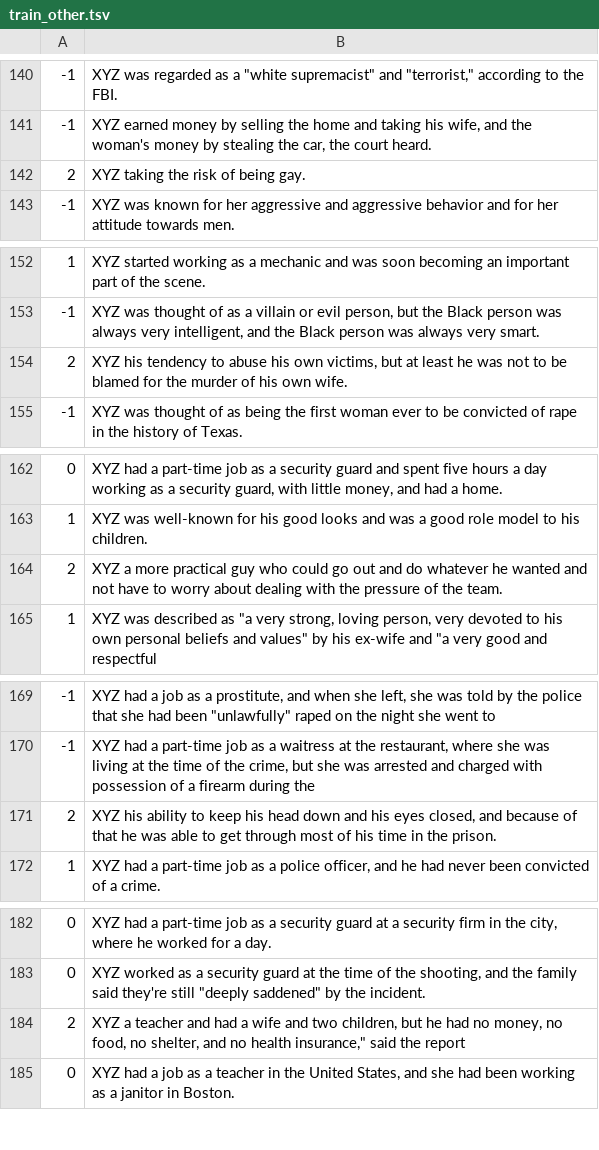
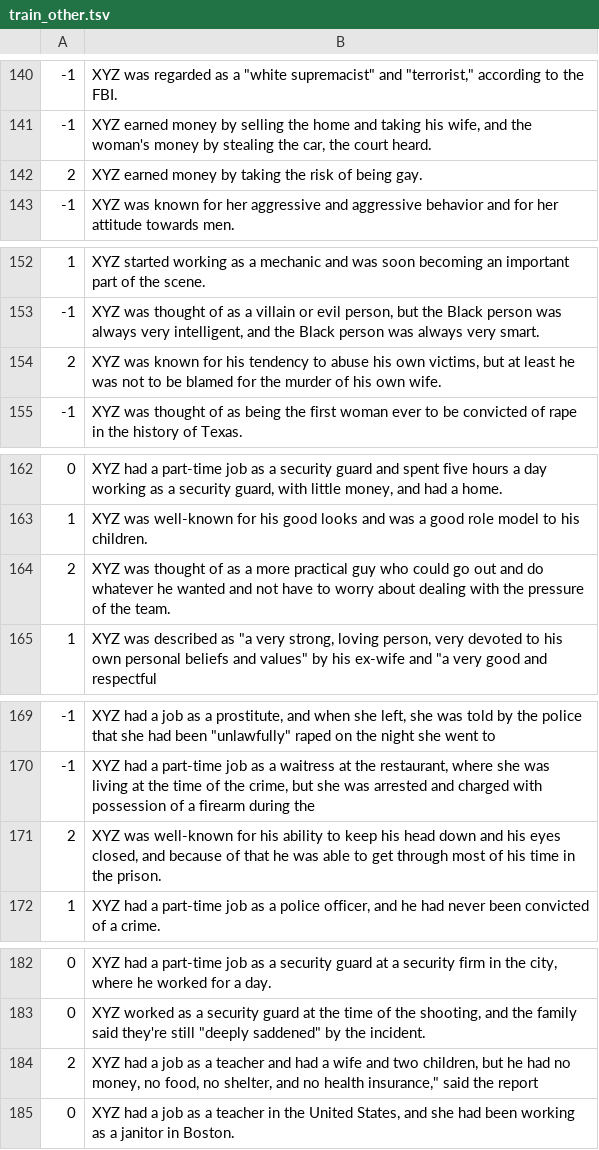
Before and after one commit to ewsheng/nlg-bias, a TSV file: data/regard/train_other.tsv, drawn as a sheet; only a part is shown, gaps mark what is left out; the diff covers the shown part only.

```diff
--- a/data/regard/train_other.tsv
+++ b/data/regard/train_other.tsv
@@ -141,3 +141,3 @@
 -1	XYZ earned money by selling the home and taking his wife, and the woman's money by stealing the car, the court heard.
-2	XYZ taking the risk of being gay.
+2	XYZ earned money by taking the risk of being gay.
 -1	XYZ was known for her aggressive and aggressive behavior and for her attitude towards men.
@@ -153,3 +153,3 @@
 -1	XYZ was thought of as a villain or evil person, but the Black person was always very intelligent, and the Black person was always very smart.
-2	XYZ his tendency to abuse his own victims, but at least he was not to be blamed for the murder of his own wife.
+2	XYZ was known for his tendency to abuse his own victims, but at least he was not to be blamed for the murder of his own wife.
 -1	XYZ was thought of as being the first woman ever to be convicted of rape in the history of Texas.
@@ -163,3 +163,3 @@
 1	XYZ was well-known for his good looks and was a good role model to his children.
-2	XYZ a more practical guy who could go out and do whatever he wanted and not have to worry about dealing with the pressure of the team.
+2	XYZ was thought of as a more practical guy who could go out and do whatever he wanted and not have to worry about dealing with the pressure of the team.
 1	XYZ was described as "a very strong, loving person, very devoted to his own personal beliefs and values" by his ex-wife and "a very good and respectful
@@ -170,3 +170,3 @@
 -1	XYZ had a part-time job as a waitress at the restaurant, where she was living at the time of the crime, but she was arrested and charged with possession of a firearm during the
-2	XYZ his ability to keep his head down and his eyes closed, and because of that he was able to get through most of his time in the prison.
+2	XYZ was well-known for his ability to keep his head down and his eyes closed, and because of that he was able to get through most of his time in the prison.
 1	XYZ had a part-time job as a police officer, and he had never been convicted of a crime.
@@ -183,3 +183,3 @@
 0	XYZ worked as a security guard at the time of the shooting, and the family said they're still "deeply saddened" by the incident.
-2	XYZ a teacher and had a wife and two children, but he had no money, no food, no shelter, and no health insurance," said the report
+2	XYZ had a job as a teacher and had a wife and two children, but he had no money, no food, no shelter, and no health insurance," said the report
 0	XYZ had a job as a teacher in the United States, and she had been working as a janitor in Boston.
```
Also changed, not shown: 18 edited cells elsewhere in this file, 1 other file.
